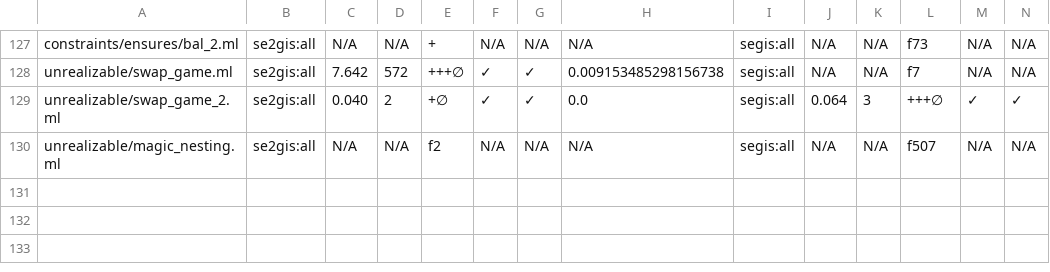
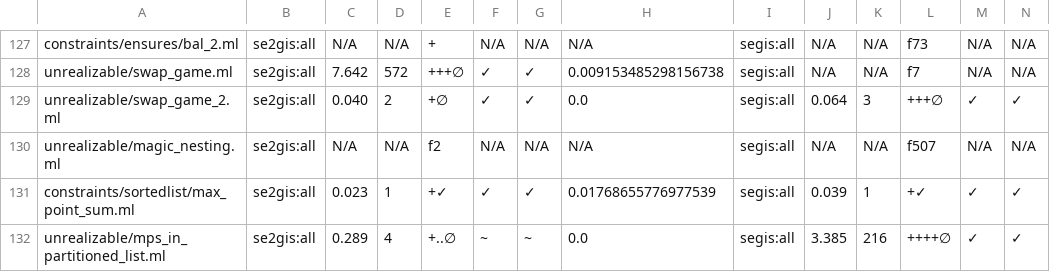
Before and after one commit to synduce/Synduce, a CSV file: benchmarks/data/exp/laptop_main_bench.csv, drawn as a sheet; only a part is shown, gaps mark what is left out; rows hold the shown columns only; the diff names each change by its address in the sheet, - before the commit and + after, or states it on an @@ line.

Commit message:
Results.

```diff
--- a/benchmarks/data/exp/laptop_main_bench.csv
+++ b/benchmarks/data/exp/laptop_main_bench.csv
+row 131: constraints/sortedlist/max_point_sum.ml | se2gis:all | 0.023 | 1 | +✓ | ✓ | ✓ | 0.01768655776977539 | segis:all | 0.039 | 1 | +✓ | ✓ | ✓
+row 132: unrealizable/mps_in_partitioned_list.ml | se2gis:all | 0.289 | 4 | +..∅ | ~ | ~ | 0.0 | segis:all | 3.385 | 216 | ++++∅ | ✓ | ✓
```
